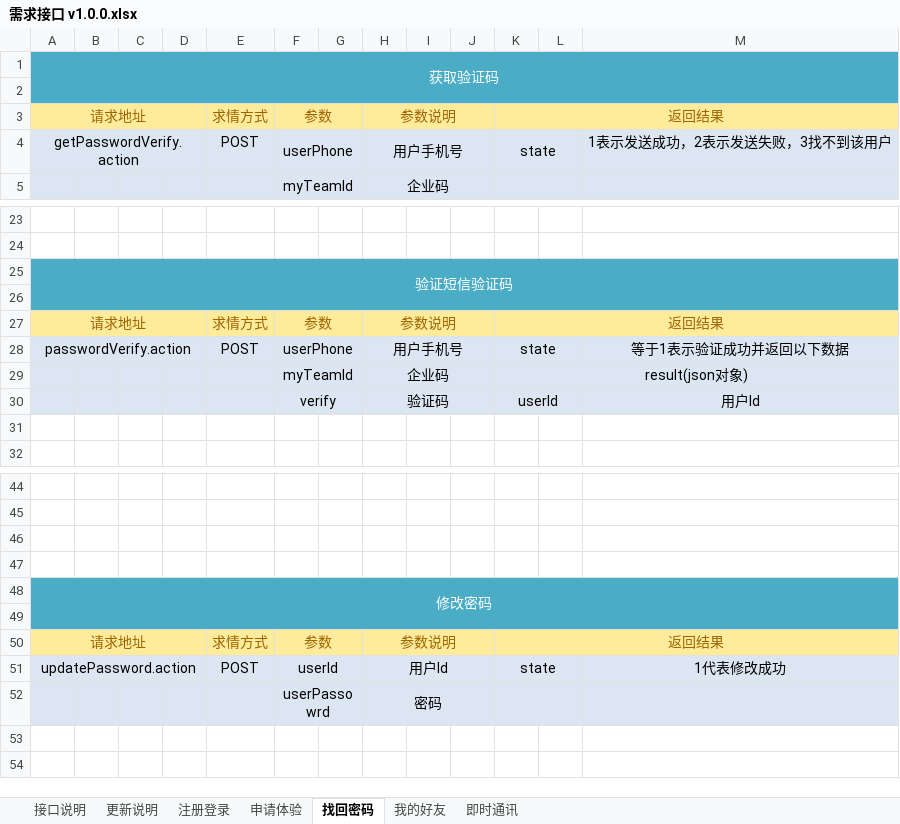
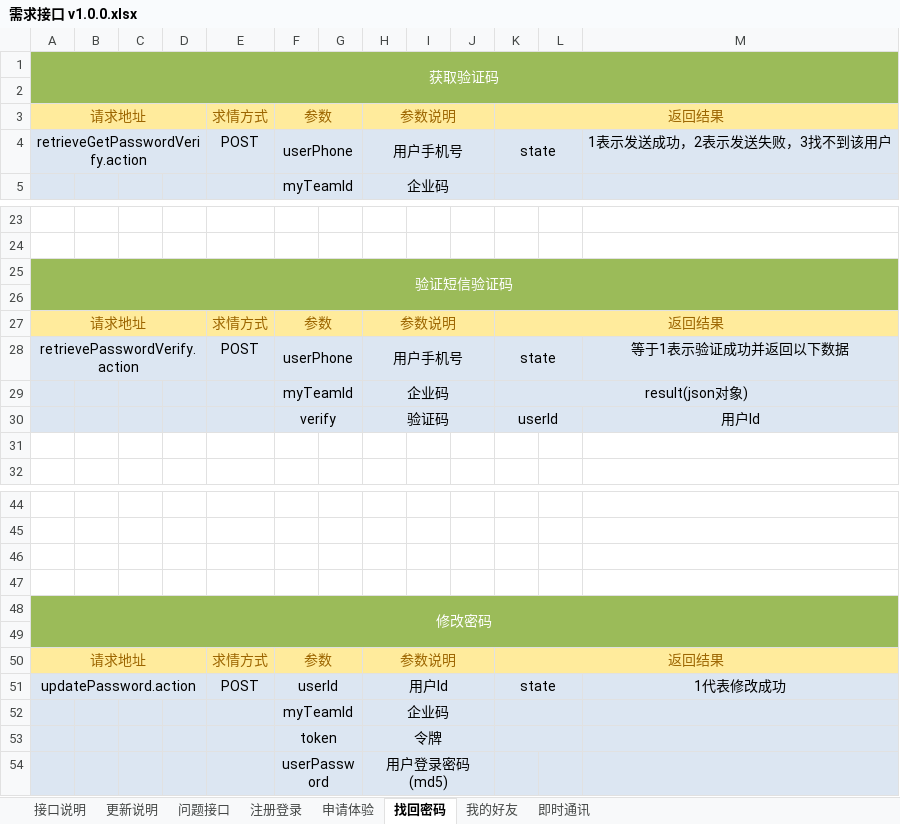
Before and after one commit to QM-Developers/store_v1.1.1, an Excel workbook: 需求分析/需求接口 v1.0.0.xlsx, sheet 找回密码, drawn as a sheet; only a part is shown, gaps mark what is left out; values as stored, in another font and other column widths than the file's, no borders; removed rows and columns are numbered as before the commit, all else as after; the diff names each change by its address in the sheet, - before the commit and + after, or states it on an @@ line.

```diff
--- a/需求分析/需求接口 v1.0.0.xlsx (sheet 找回密码)
+++ b/需求分析/需求接口 v1.0.0.xlsx (sheet 找回密码)
+sheet tab: 问题接口
-A1:M2 fill: #4BACC6
+A1:M2 fill: #9BBB59
-A4: getPasswordVerify.action
+A4: retrieveGetPasswordVerify.action
-A25:M26 fill: #4BACC6
+A25:M26 fill: #9BBB59
-A28: passwordVerify.action
+A28: retrievePasswordVerify.action
-A48:M49 fill: #4BACC6
+A48:M49 fill: #9BBB59
-row 52:  |  |  |  |  | userPassowrd |  | 密码
+row 52:  |  |  |  |  | myTeamId |  | 企业码
+row 53:  |  |  |  |  | token |  | 令牌
+row 54:  |  |  |  |  | userPassword |  | 用户登录密码(md5)
```
Also changed, not shown: sheet 更新说明, sheet 注册登录, sheet 我的好友, sheet 申请体验, 29 other files.
